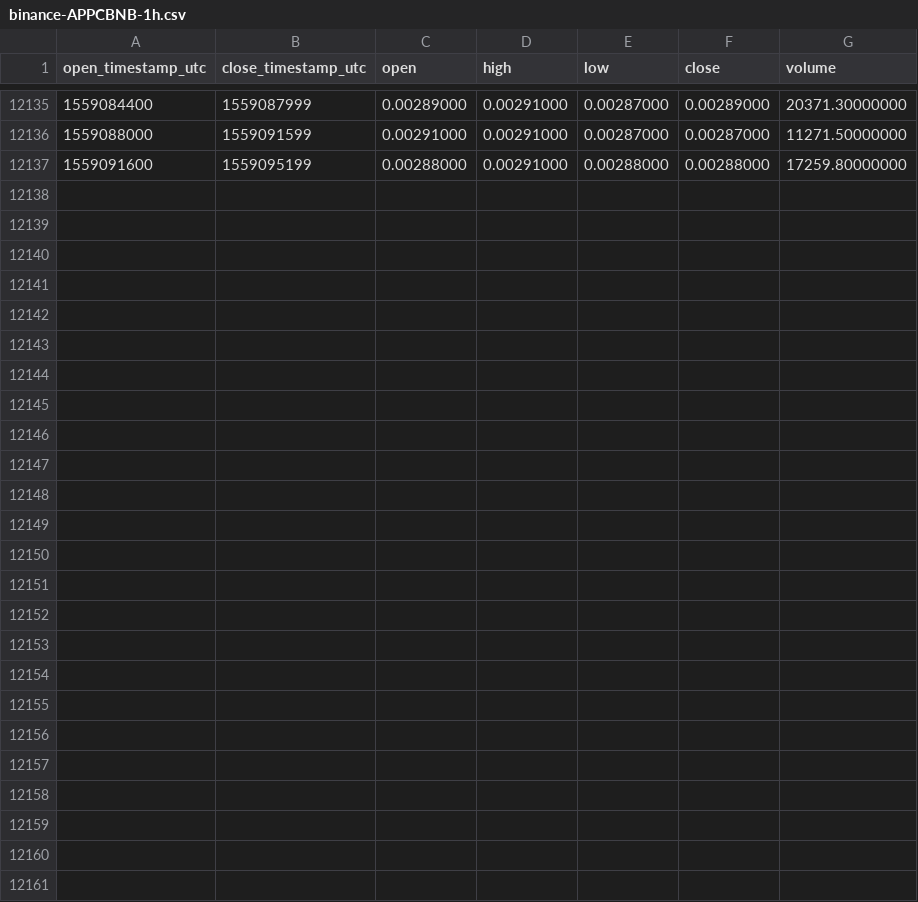
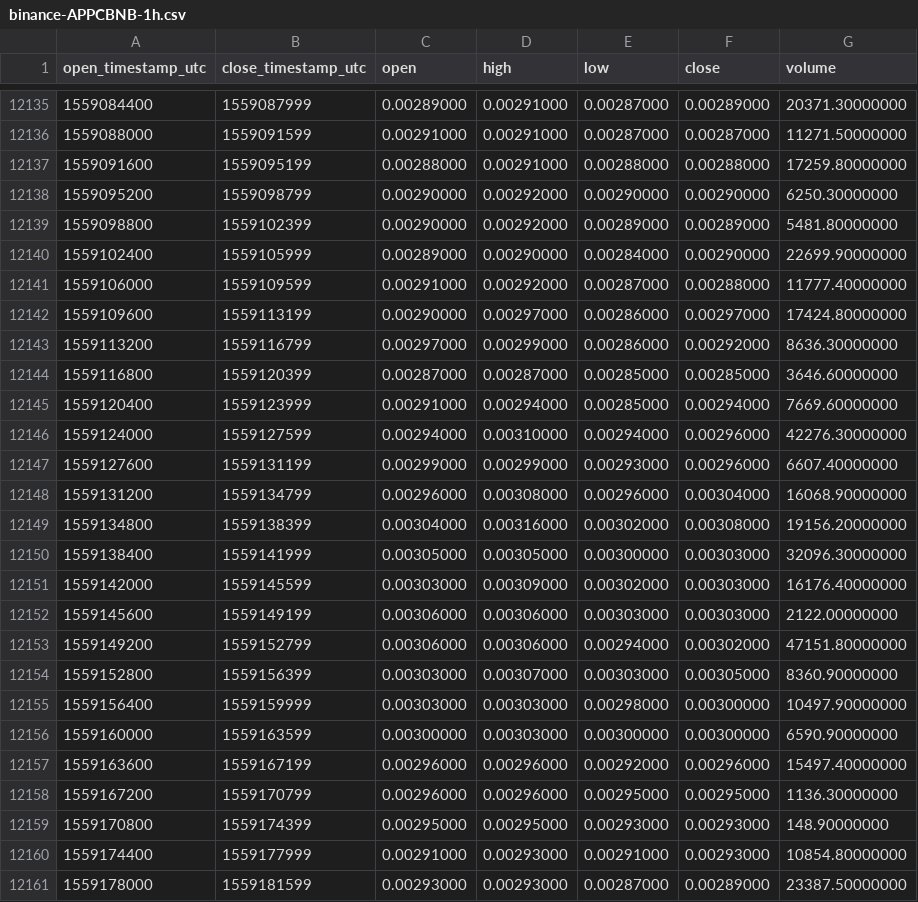
Before and after one commit to cryptobigbro/binance-APPCBNB, a CSV file: binance-APPCBNB-1h.csv, drawn as a sheet; only a part is shown, gaps mark what is left out; the diff names each change by its address in the sheet, - before the commit and + after, or states it on an @@ line.

Commit message:
Update OHLCV data.

```diff
--- a/binance-APPCBNB-1h.csv
+++ b/binance-APPCBNB-1h.csv
+row 12138: 1559095200 | 1559098799 | 0.00290000 | 0.00292000 | 0.00290000 | 0.00290000 | 6250.30000000
+row 12139: 1559098800 | 1559102399 | 0.00290000 | 0.00292000 | 0.00289000 | 0.00289000 | 5481.80000000
+row 12140: 1559102400 | 1559105999 | 0.00289000 | 0.00290000 | 0.00284000 | 0.00290000 | 22699.90000000
+row 12141: 1559106000 | 1559109599 | 0.00291000 | 0.00292000 | 0.00287000 | 0.00288000 | 11777.40000000
+row 12142: 1559109600 | 1559113199 | 0.00290000 | 0.00297000 | 0.00286000 | 0.00297000 | 17424.80000000
+row 12143: 1559113200 | 1559116799 | 0.00297000 | 0.00299000 | 0.00286000 | 0.00292000 | 8636.30000000
+row 12144: 1559116800 | 1559120399 | 0.00287000 | 0.00287000 | 0.00285000 | 0.00285000 | 3646.60000000
+row 12145: 1559120400 | 1559123999 | 0.00291000 | 0.00294000 | 0.00285000 | 0.00294000 | 7669.60000000
+row 12146: 1559124000 | 1559127599 | 0.00294000 | 0.00310000 | 0.00294000 | 0.00296000 | 42276.30000000
+row 12147: 1559127600 | 1559131199 | 0.00299000 | 0.00299000 | 0.00293000 | 0.00296000 | 6607.40000000
+row 12148: 1559131200 | 1559134799 | 0.00296000 | 0.00308000 | 0.00296000 | 0.00304000 | 16068.90000000
+row 12149: 1559134800 | 1559138399 | 0.00304000 | 0.00316000 | 0.00302000 | 0.00308000 | 19156.20000000
+row 12150: 1559138400 | 1559141999 | 0.00305000 | 0.00305000 | 0.00300000 | 0.00303000 | 32096.30000000
+row 12151: 1559142000 | 1559145599 | 0.00303000 | 0.00309000 | 0.00302000 | 0.00303000 | 16176.40000000
+row 12152: 1559145600 | 1559149199 | 0.00306000 | 0.00306000 | 0.00303000 | 0.00303000 | 2122.00000000
+row 12153: 1559149200 | 1559152799 | 0.00306000 | 0.00306000 | 0.00294000 | 0.00302000 | 47151.80000000
+row 12154: 1559152800 | 1559156399 | 0.00303000 | 0.00307000 | 0.00303000 | 0.00305000 | 8360.90000000
+row 12155: 1559156400 | 1559159999 | 0.00303000 | 0.00303000 | 0.00298000 | 0.00300000 | 10497.90000000
+row 12156: 1559160000 | 1559163599 | 0.00300000 | 0.00303000 | 0.00300000 | 0.00300000 | 6590.90000000
+row 12157: 1559163600 | 1559167199 | 0.00296000 | 0.00296000 | 0.00292000 | 0.00296000 | 15497.40000000
+row 12158: 1559167200 | 1559170799 | 0.00296000 | 0.00296000 | 0.00295000 | 0.00295000 | 1136.30000000
+row 12159: 1559170800 | 1559174399 | 0.00295000 | 0.00295000 | 0.00293000 | 0.00293000 | 148.90000000
+row 12160: 1559174400 | 1559177999 | 0.00291000 | 0.00293000 | 0.00291000 | 0.00293000 | 10854.80000000
+row 12161: 1559178000 | 1559181599 | 0.00293000 | 0.00293000 | 0.00287000 | 0.00289000 | 23387.50000000
```
Also changed, not shown: binance-APPCBNB-1d.csv, binance-APPCBNB-1w.csv.
